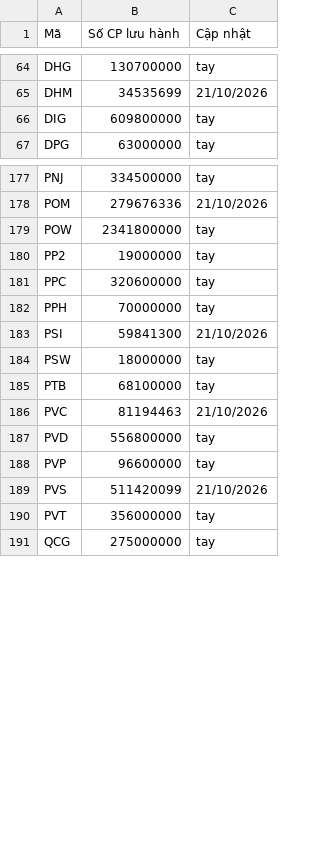
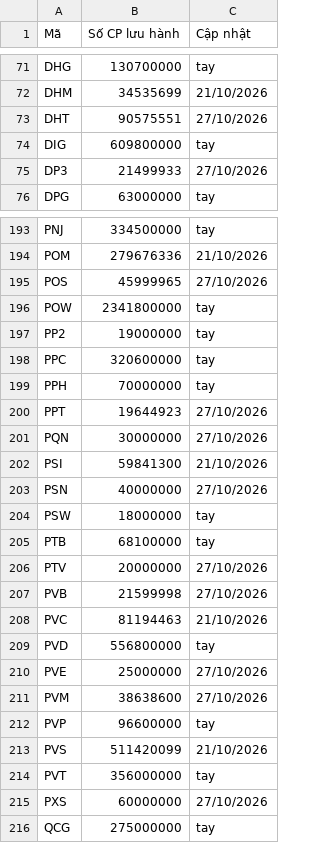
Before and after one commit to yunaduong2022-prog/tram-tin-hieu-ck, a CSV file: data/shares_outstanding.csv, drawn as a sheet; only a part is shown, gaps mark what is left out; the diff covers the shown part only.

```diff
--- a/data/shares_outstanding.csv
+++ b/data/shares_outstanding.csv
@@ -65,3 +72,5 @@ DHG,130700000,tay
 DHM,34535699,21/10/2026
+DHT,90575551,27/10/2026
 DIG,609800000,tay
+DP3,21499933,27/10/2026
 DPG,63000000,tay
@@ -178,2 +194,3 @@ PNJ,334500000,tay
 POM,279676336,21/10/2026
+POS,45999965,27/10/2026
 POW,2341800000,tay
@@ -182,7 +199,14 @@ PPC,320600000,tay
 PPH,70000000,tay
+PPT,19644923,27/10/2026
+PQN,30000000,27/10/2026
 PSI,59841300,21/10/2026
+PSN,40000000,27/10/2026
 PSW,18000000,tay
 PTB,68100000,tay
+PTV,20000000,27/10/2026
+PVB,21599998,27/10/2026
 PVC,81194463,21/10/2026
 PVD,556800000,tay
+PVE,25000000,27/10/2026
+PVM,38638600,27/10/2026
 PVP,96600000,tay
@@ -190,2 +214,3 @@ PVS,511420099,21/10/2026
 PVT,356000000,tay
+PXS,60000000,27/10/2026
 QCG,275000000,tay
```
Also changed, not shown: 22 added rows elsewhere in this file, data/index_prices.csv, data/nhom_von_hoa_gia.csv, 3 other files.
